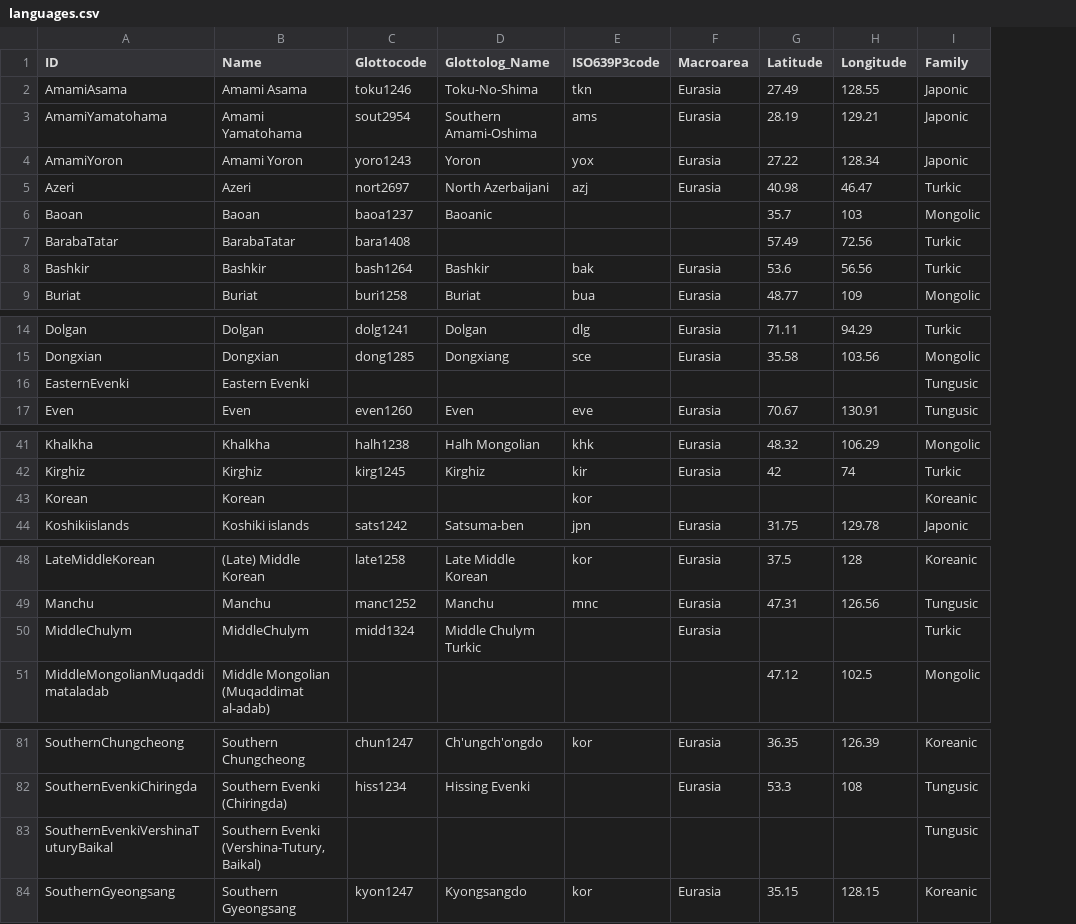
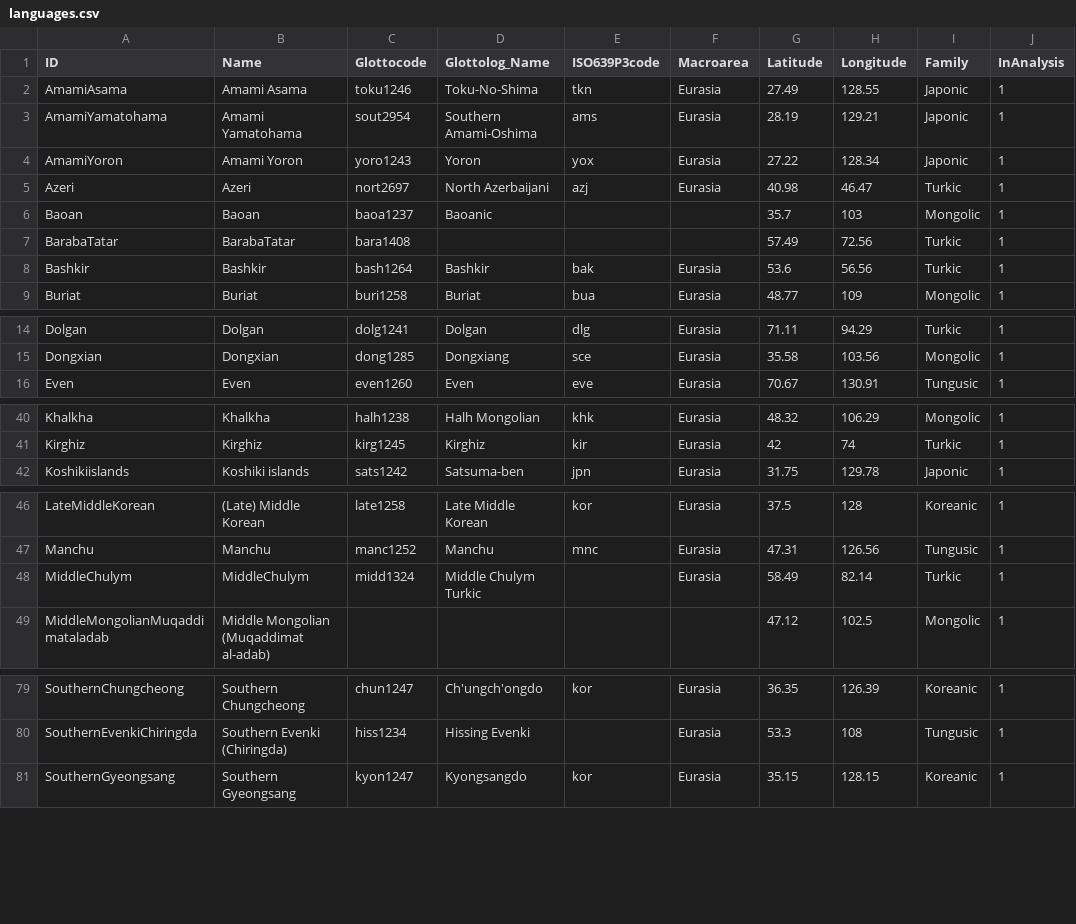
Before and after one commit to digling/triangulation, a CSV file: cldf/languages.csv, drawn as a sheet; only a part is shown, gaps mark what is left out; removed rows and columns are numbered as before the commit, all else as after; the diff names each change by its address in the sheet, - before the commit and + after, or states it on an @@ line.

```diff
--- a/cldf/languages.csv
+++ b/cldf/languages.csv
+column J (InAnalysis), rows 2-9: all 1; rows 14-16: all 1; rows 40-42: all 1; rows 46-49: all 1; rows 79-81: all 1
-row 16: EasternEvenki | Eastern Evenki |  |  |  |  |  |  | Tungusic
-row 43: Korean | Korean |  |  | kor |  |  |  | Koreanic
-G48 (Latitude): (empty)
+G48 (Latitude): 58.49
-H48 (Longitude): (empty)
+H48 (Longitude): 82.14
-row 83: SouthernEvenkiVershinaTuturyBaikal | Southern Evenki (Vershina-Tutury, Baikal) |  |  |  |  |  |  | Tungusic
```
Also changed, not shown: etc/languages.tsv, etc/orthography.tsv, 11 other files.
